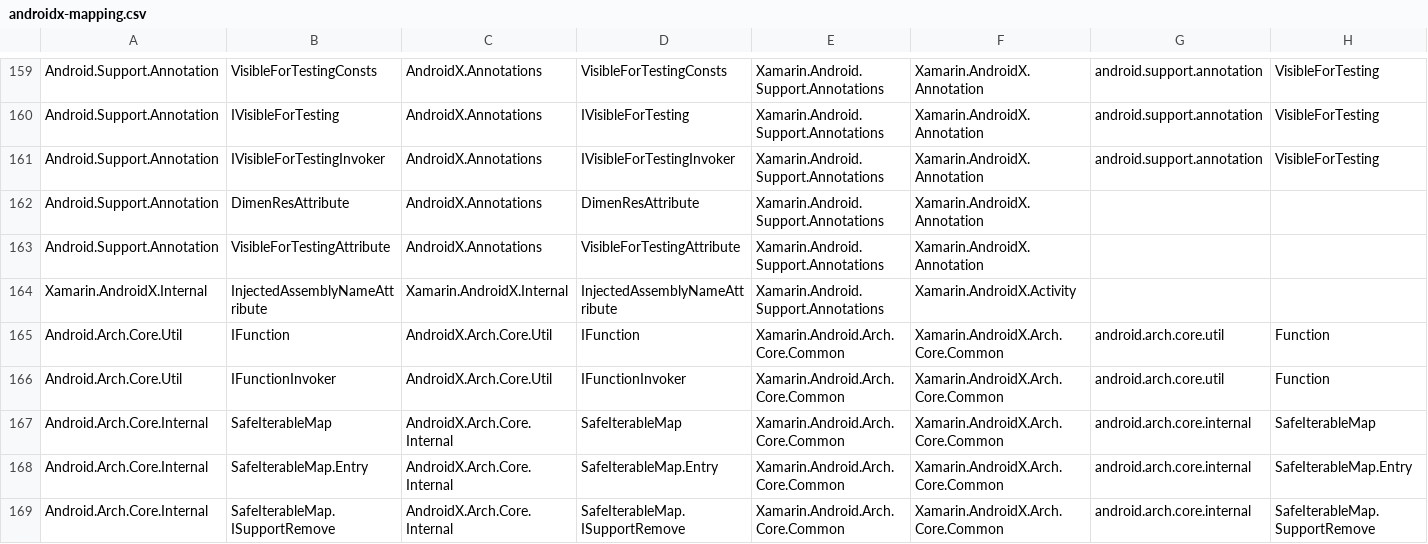
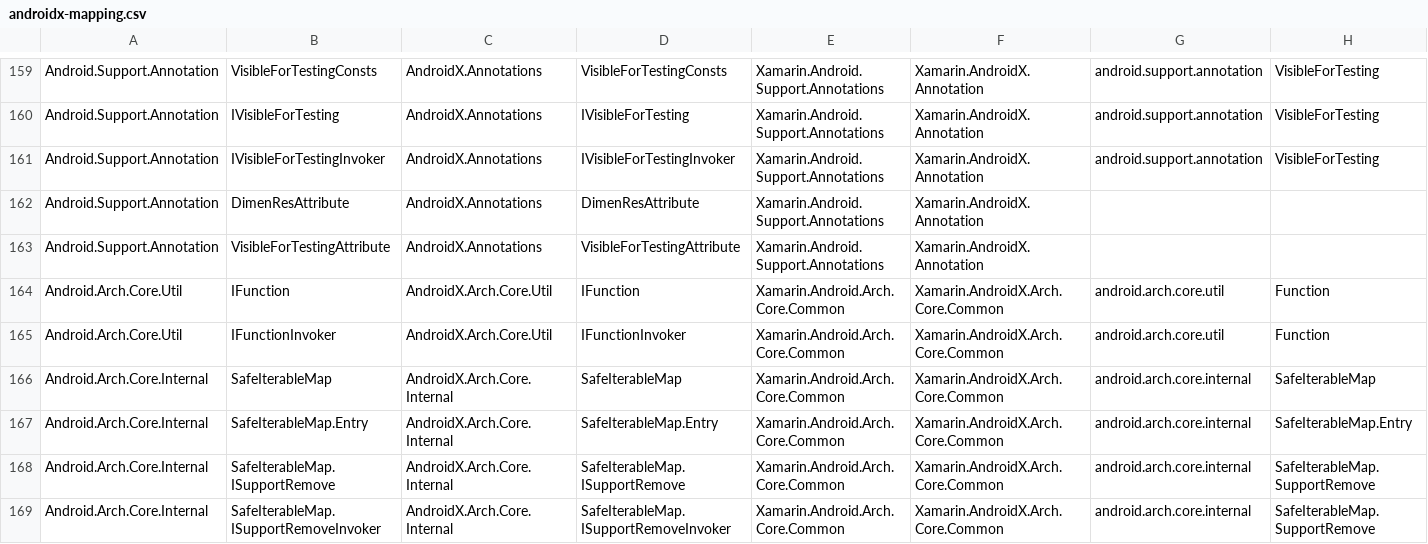
Before and after one commit to xamarin/AndroidX, a CSV file: mappings/androidx-mapping.csv, drawn as a sheet; only a part is shown, gaps mark what is left out; the shorter side is filled out with more unchanged rows; rows hold the shown columns only; the diff names each change by its address in the sheet, - before the commit and + after, or states it on an @@ line.

Commit message:
Remove the inject attribute from the equation

```diff
--- a/mappings/androidx-mapping.csv
+++ b/mappings/androidx-mapping.csv
-row 164: Xamarin.AndroidX.Internal | InjectedAssemblyNameAttribute | Xamarin.AndroidX.Internal | InjectedAssemblyNameAttribute | Xamarin.Android.Support.Annotations | Xamarin.AndroidX.Activity
```
Also changed, not shown: mappings/androidx-assemblies.csv, 3 other files.
